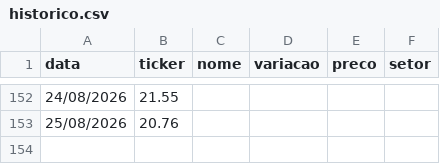
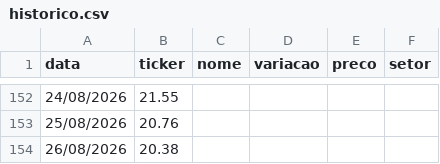
Before and after one commit to csobreiro/Itisinvest, a CSV file: historico.csv, drawn as a sheet; only a part is shown, gaps mark what is left out; the diff names each change by its address in the sheet, - before the commit and + after, or states it on an @@ line.

```diff
--- a/historico.csv
+++ b/historico.csv
+row 154: 26/08/2026 | 20.38
```
